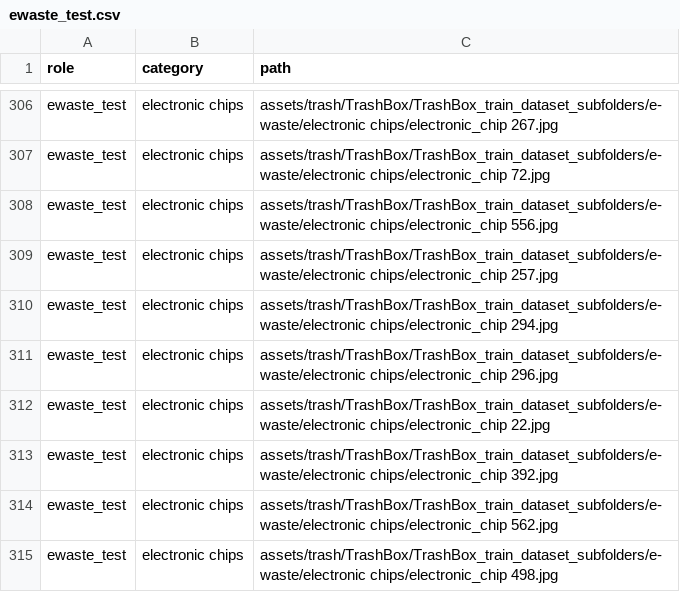
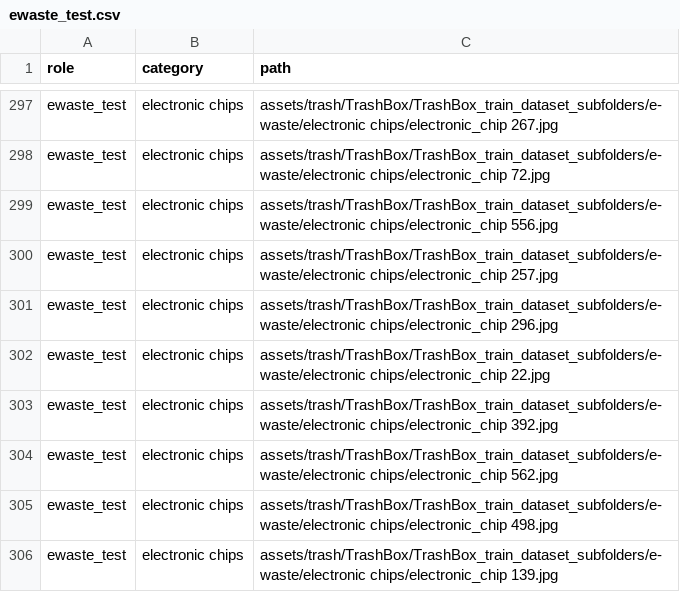
Before and after one commit to Shrey-Parekh/Ewaste, a CSV file: splits/ewaste_test.csv, drawn as a sheet; only a part is shown, gaps mark what is left out; the shorter side is filled out with more unchanged rows; the diff covers the shown part only; the diff names each change by its address in the sheet, - before the commit and + after, or states it on an @@ line.

Commit message:
Score each test photograph once
Checking within every role found that the test sets hold the same picture
more than once. TrashBox contains re-saved copies under different names: 13
of the 400 e-waste test photographs were a second copy of another, at 0 to 3
bits apart where the nearest distinct pair is 25. RealWaste has two
consecutive near-identical shots. Each copy was scored as a separate
photograph, so those pictures counted twice in the detection and
false-alarm rates.

The second copy of each is dropped after the seeded draw, so no other split
moves: the pool, backgrounds and occluders are byte-identical and the
synthetic dataset stays valid. The e-waste test set is now 387 photographs
and the organic test set 746. The evaluator's report states the ratio from
the data rather than a hard-coded 400:747.

This is not a train/test leak, and touches evaluation only.

```diff
--- a/splits/ewaste_test.csv
+++ b/splits/ewaste_test.csv
-row 310: ewaste_test | electronic chips | assets/trash/TrashBox/TrashBox_train_dataset_subfolders/e-waste/electronic chips/electronic_chip 294.jpg
```
Also changed, not shown: 12 removed rows elsewhere in this file, splits/organic_test.csv, 3 other files.
